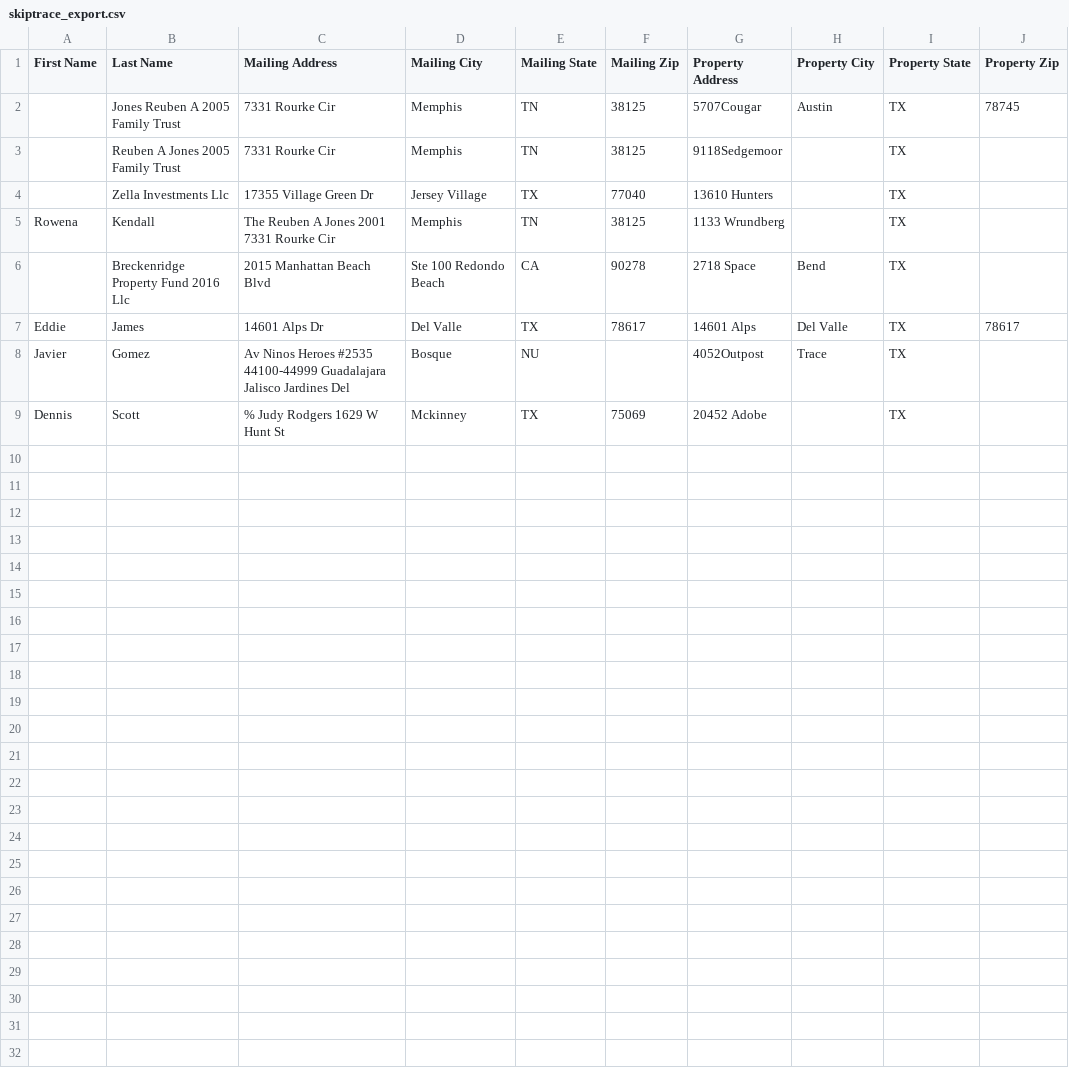
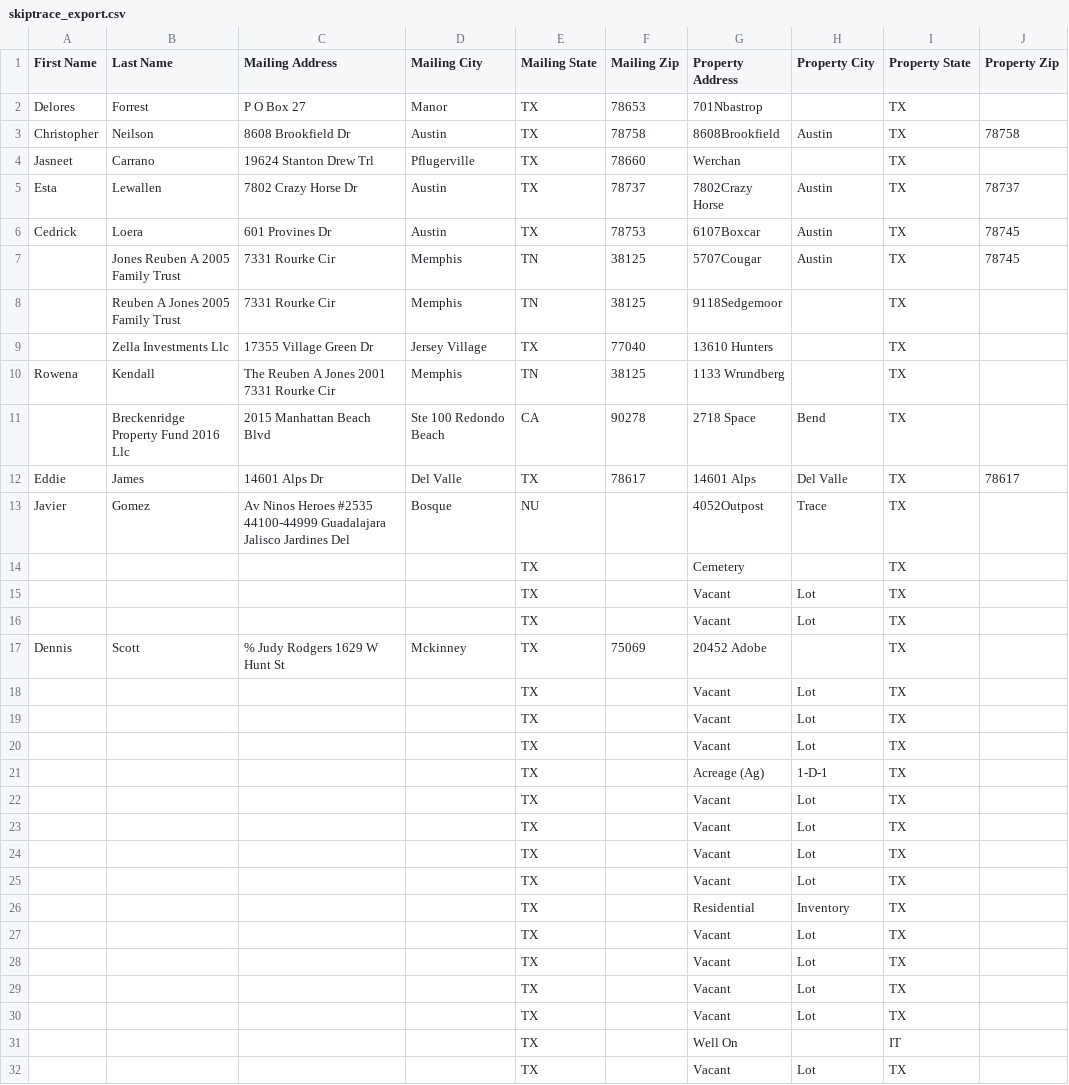
Before and after one commit to Sellmyhousefast247/Travis-leads, a CSV file: data/skiptrace_export.csv, drawn as a sheet; the diff names each change by its address in the sheet, - before the commit and + after, or states it on an @@ line.

```diff
--- a/data/skiptrace_export.csv
+++ b/data/skiptrace_export.csv
+row 2: Delores | Forrest | P O Box 27 | Manor | TX | 78653 | 701Nbastrop |  | TX
+row 3: Christopher | Neilson | 8608 Brookfield Dr | Austin | TX | 78758 | 8608Brookfield | Austin | TX | 78758
+row 4: Jasneet | Carrano | 19624 Stanton Drew Trl | Pflugerville | TX | 78660 | Werchan |  | TX
+row 5: Esta | Lewallen | 7802 Crazy Horse Dr | Austin | TX | 78737 | 7802Crazy Horse | Austin | TX | 78737
+row 6: Cedrick | Loera | 601 Provines Dr | Austin | TX | 78753 | 6107Boxcar | Austin | TX | 78745
+row 14:  |  |  |  | TX |  | Cemetery |  | TX
+row 15:  |  |  |  | TX |  | Vacant | Lot | TX
+row 16:  |  |  |  | TX |  | Vacant | Lot | TX
+row 18:  |  |  |  | TX |  | Vacant | Lot | TX
+row 19:  |  |  |  | TX |  | Vacant | Lot | TX
+row 20:  |  |  |  | TX |  | Vacant | Lot | TX
+row 21:  |  |  |  | TX |  | Acreage (Ag) | 1-D-1 | TX
+row 22:  |  |  |  | TX |  | Vacant | Lot | TX
+row 23:  |  |  |  | TX |  | Vacant | Lot | TX
+row 24:  |  |  |  | TX |  | Vacant | Lot | TX
+row 25:  |  |  |  | TX |  | Vacant | Lot | TX
+row 26:  |  |  |  | TX |  | Residential | Inventory | TX
+row 27:  |  |  |  | TX |  | Vacant | Lot | TX
+row 28:  |  |  |  | TX |  | Vacant | Lot | TX
+row 29:  |  |  |  | TX |  | Vacant | Lot | TX
+row 30:  |  |  |  | TX |  | Vacant | Lot | TX
+row 31:  |  |  |  | TX |  | Well On |  | IT
+row 32:  |  |  |  | TX |  | Vacant | Lot | TX
```
Also changed, not shown: 4 other files.
